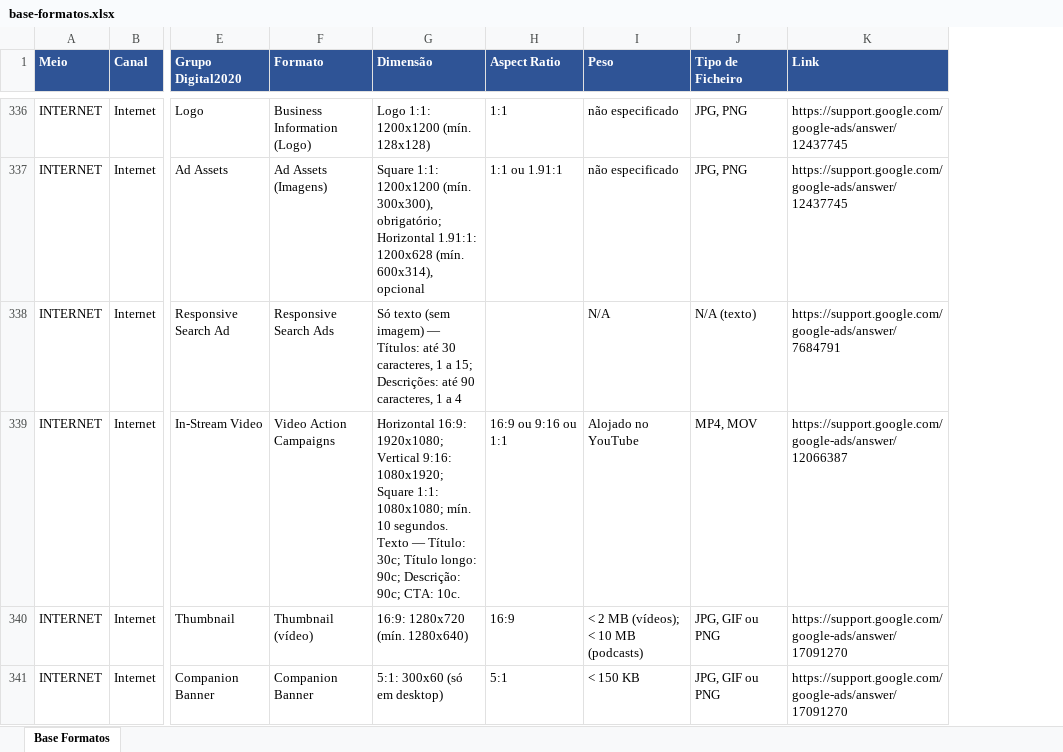
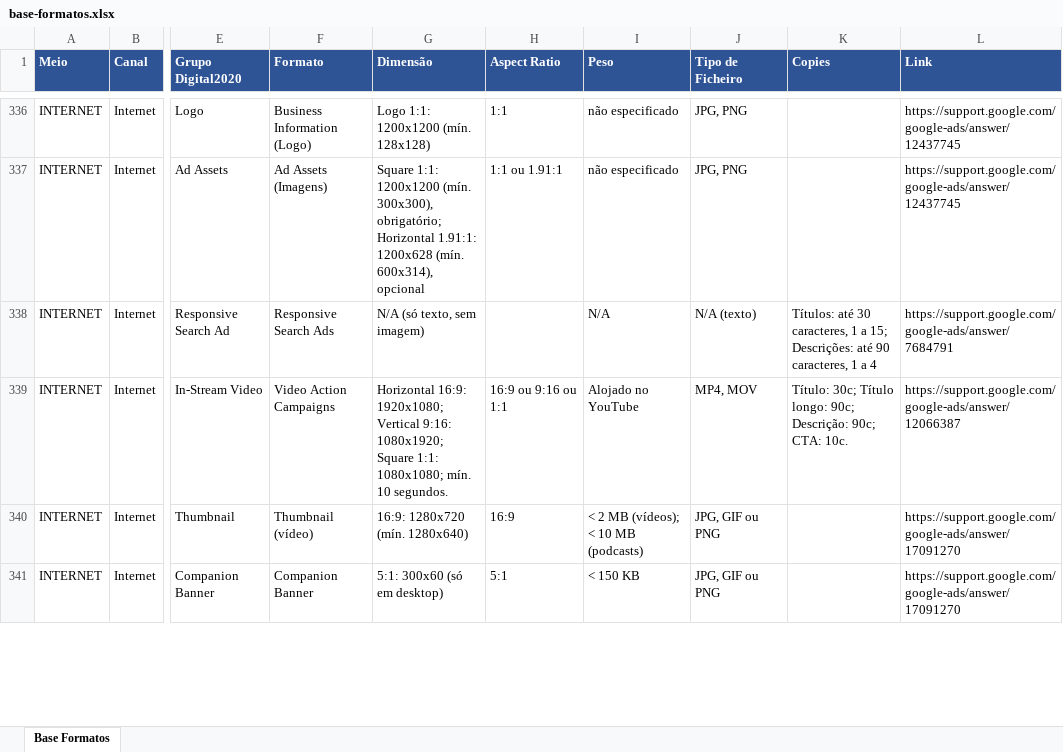
Before and after one commit to claudiarosa00/MS-Builder, an Excel workbook: data/base-formatos.xlsx, sheet Base Formatos, drawn as a sheet; only a part is shown, gaps mark what is left out; values as stored, in another font and other column widths than the file's, no borders; the diff covers the shown part only; the diff names each change by its address in the sheet, - before the commit and + after, or states it on an @@ line.

```diff
--- a/data/base-formatos.xlsx (sheet Base Formatos)
+++ b/data/base-formatos.xlsx (sheet Base Formatos)
+column K (Copies), rows 338-339: Títulos: até 30 caracteres, 1 a 15; Descrições: até 90 caracteres, 1 a 4 | Título: 30c; Título longo: 90c; Descrição: 90c; CTA: 10c.
-G338 (Dimensão): Só texto (sem imagem) — Títulos: até 30 caracteres, 1 a 15; Descrições: até 90 caracteres, 1 a 4
+G338 (Dimensão): N/A (só texto, sem imagem)
-G339 (Dimensão): …10 segundos. Texto — Título: 30c; Título longo: 90c; Descrição: 90c; CTA: 10c.
+G339 (Dimensão): …10 segundos.
```
Also changed, not shown: 14 edited cells elsewhere in this sheet, 2 other files.
